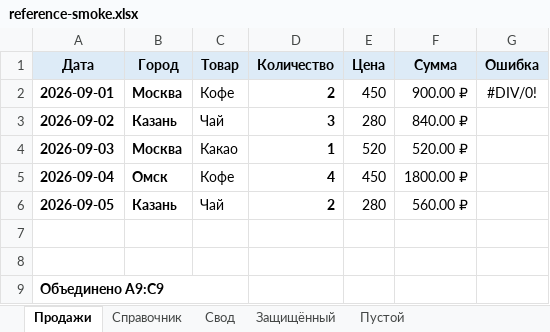
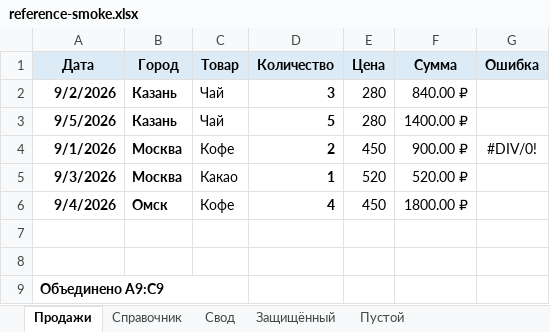
Before and after one commit to edgargew622-cloud/excel-ai-addin, an Excel workbook: reference-smoke.xlsx, sheet Продажи, drawn as a sheet; values as stored, in another font and other column widths than the file's, no borders; charts and pictures and table styles not drawn; removed rows and columns are numbered as before the commit, all else as after; the diff names each change by its address in the sheet, - before the commit and + after, or states it on an @@ line.

```diff
--- a/reference-smoke.xlsx (sheet Продажи)
+++ b/reference-smoke.xlsx (sheet Продажи)
+row 2: 9/2/2026 | Казань | Чай | 3 | 280 | 840.00 ₽
+row 3: 9/5/2026 | Казань | Чай | 5 | 280 | 1400.00 ₽
-A4 (Дата): 2026-09-01
+A4 (Дата): 9/1/2026
-row 3: 2026-09-02 | Казань | Чай | 3 | 280 | 840.00 ₽
-A5 (Дата): 2026-09-03
+A5 (Дата): 9/3/2026
-A6 (Дата): 2026-09-04
+A6 (Дата): 9/4/2026
-row 6: 2026-09-05 | Казань | Чай | 2 | 280 | 560.00 ₽
```
Also changed, not shown: sheet Свод, sheet Защищённый, formulas that keep their value, charts or pictures, 5 other files.
